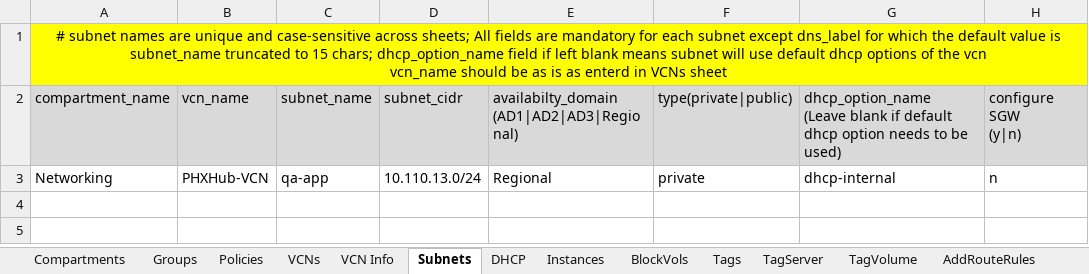
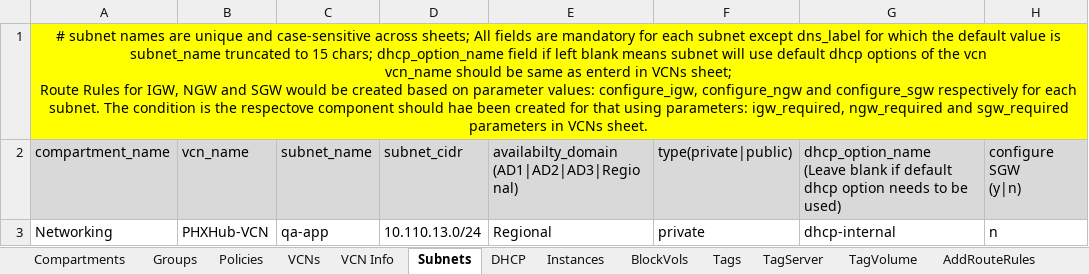
Before and after one commit to oracle-devrel/cd3-automation-toolkit, an Excel workbook: oci_tenancy/2.SetUpOCI_Via_TF_v2.0/example/CD3-template.xlsx, sheet Subnets, drawn as a sheet; only a part is shown; values as stored, in another font and other column widths than the file's, no borders; ↵ is a line break in a cell; the diff names each change by its address in the sheet, - before the commit and + after, or states it on an @@ line.

```diff
--- a/oci_tenancy/2.SetUpOCI_Via_TF_v2.0/example/CD3-template.xlsx (sheet Subnets)
+++ b/oci_tenancy/2.SetUpOCI_Via_TF_v2.0/example/CD3-template.xlsx (sheet Subnets)
-A1: …should be as is as enterd in VCNs sheet
+A1: …should be same as enterd in VCNs sheet; ↵ Route Rules for IGW, NGW and SGW would be created based on parameter values: configure_igw, configure_ngw and configure_sgw respectively for each subnet. The condition is the respectove component should hae been created for that using parameters: igw_required, ngw_required and sgw_required parameters in VCNs sheet.
```
Also changed, not shown: sheet AddSecRules, sheet Instances, 7 other files.
